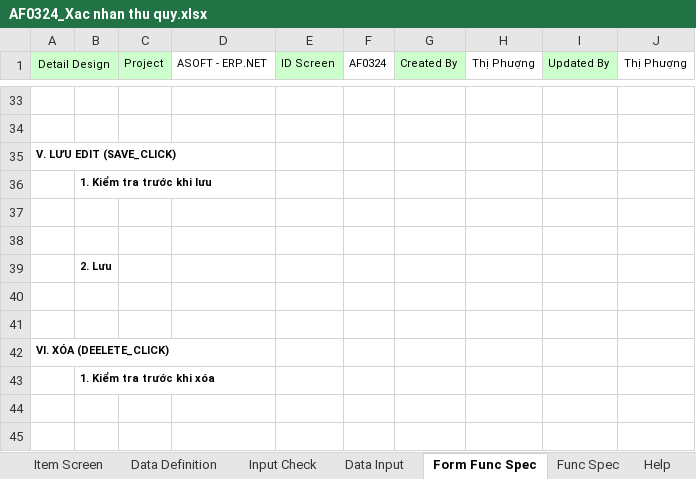
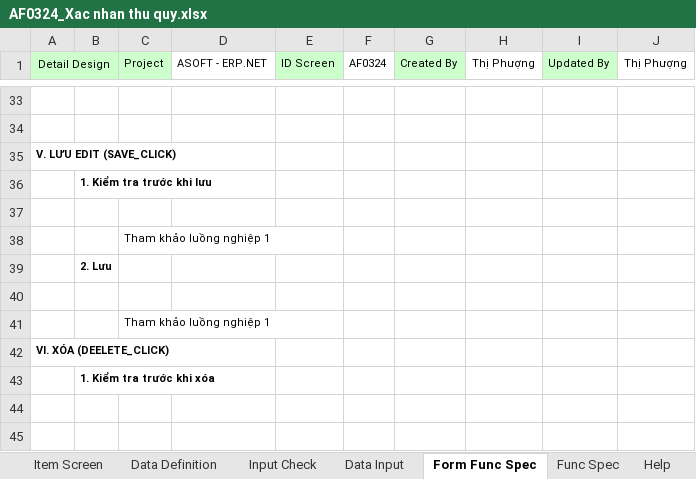
Before and after one commit to ASOFT-Solution/asoft-test-svn, an Excel workbook: 2015/201512/10_DOCUMENT/13_DETAIL_DESIGN/Quet Barcode thu quy/AF0324_Xac nhan thu quy.xlsx, sheet Form Func Spec, drawn as a sheet; only a part is shown, gaps mark what is left out; values as stored, in another font and other column widths than the file's, no borders; charts and pictures not drawn; the diff names each change by its address in the sheet, - before the commit and + after, or states it on an @@ line.

```diff
--- a/2015/201512/10_DOCUMENT/13_DETAIL_DESIGN/Quet Barcode thu quy/AF0324_Xac nhan thu quy.xlsx (sheet Form Func Spec)
+++ b/2015/201512/10_DOCUMENT/13_DETAIL_DESIGN/Quet Barcode thu quy/AF0324_Xac nhan thu quy.xlsx (sheet Form Func Spec)
-C38 (Project): (empty)
+C38 (Project): Tham khảo luồng nghiệp 1
-C41 (Project): (empty)
+C41 (Project): Tham khảo luồng nghiệp 1
```
Also changed, not shown: sheet Data Input.
